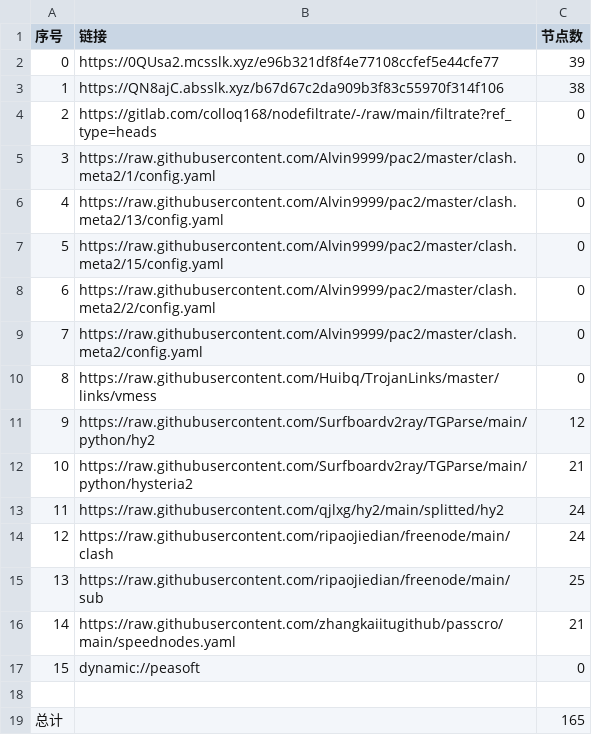
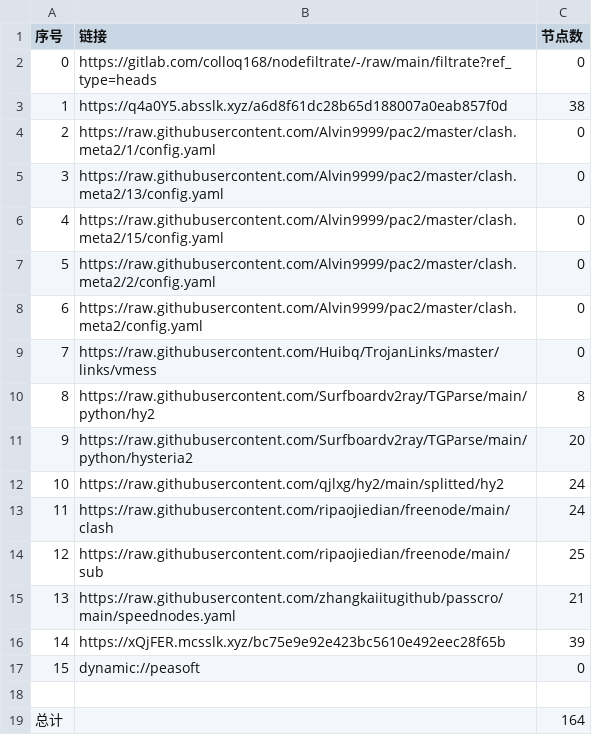
Before and after one commit to wokaotianshi123/NoMoreWalls, a CSV file: list_result.csv, drawn as a sheet; removed rows and columns are numbered as before the commit, all else as after; the diff names each change by its address in the sheet, - before the commit and + after, or states it on an @@ line.

```diff
--- a/list_result.csv
+++ b/list_result.csv
-row 2: 0 | https://0QUsa2.mcsslk.xyz/e96b321df8f4e77108ccfef5e44cfe77 | 39
-row 3: 1 | https://QN8ajC.absslk.xyz/b67d67c2da909b3f83c55970f314f106 | 38
@@ column A (序号) renumbered between rows 2 and 15 @@
+row 3: 1 | https://q4a0Y5.absslk.xyz/a6d8f61dc28b65d188007a0eab857f0d | 38
-C10 (节点数): 12
+C10 (节点数): 8
-C11 (节点数): 21
+C11 (节点数): 20
+row 16: 14 | https://xQjFER.mcsslk.xyz/bc75e9e92e423bc5610e492eec28f65b | 39
-C19 (节点数): 165
+C19 (节点数): 164
```
Also changed, not shown: 30 other files.
